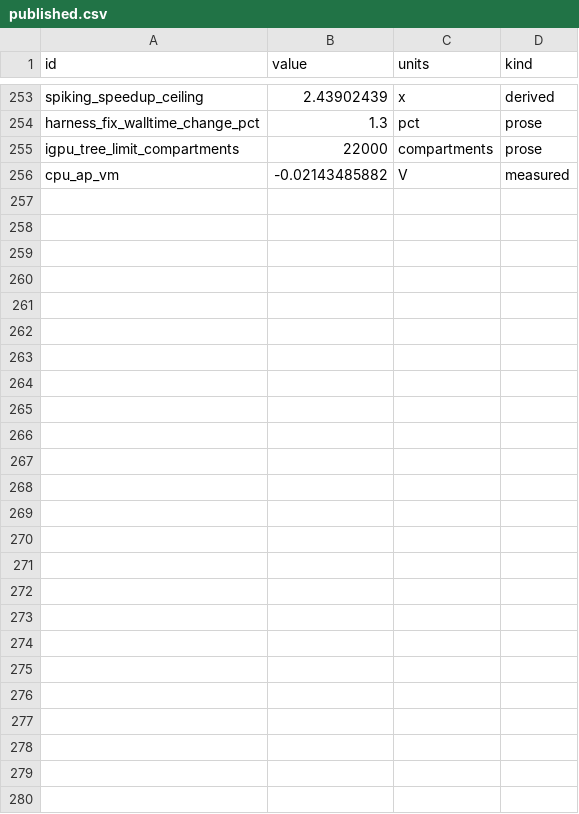
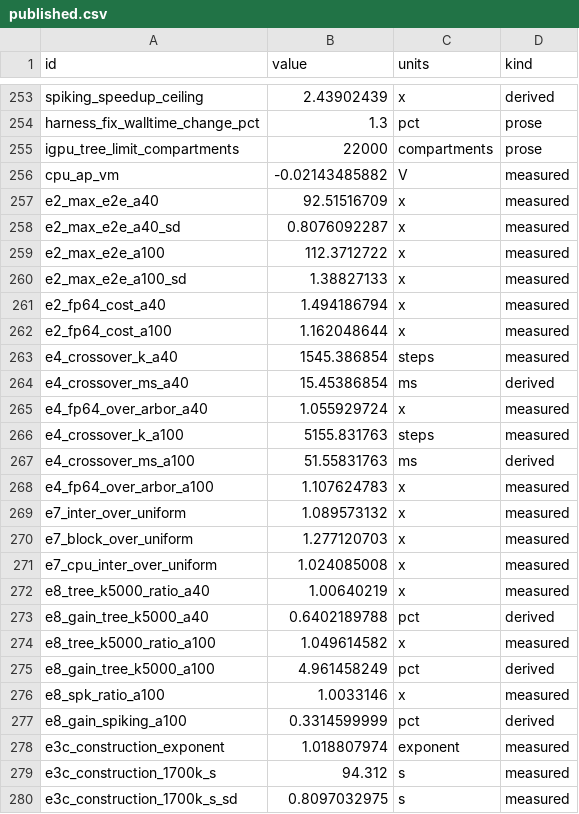
Before and after one commit to WarsawIQ/genesis-2.5, a CSV file: reproduce/published.csv, drawn as a sheet; only a part is shown, gaps mark what is left out.

Commit message:
reproduce: night 2's numbers in the claim map; no fp64 crossover with Arbor
stage_campaign_claims.sh added the 26 campaign rows from the rc2 sessions;
make_numbers.py computed every one. Headlines (all from logs/campaign_
v2.6.0-rc2): largest end-to-end speedup 92.5x on the A40 and 112.4x on
the A100 (K = 10 000, both arms bound to the GPU's NUMA node); fp64 costs
1.49x and 1.16x the fp32 time; Arbor crossover in fp32 at 15 ms (A40)
and 52 ms (A100); construction exponent 1.02.

In double precision GENESIS is slower than Arbor at every run length on
both cards, so there is no crossover. The crossover extractor returned
a crossing at negative K (-17 700 steps); it now refuses any crossing
outside the measured range, with a test, and the two fp64 rows become
e4_fp64_over_arbor (1.06 on the A40, 1.11 on the A100 at K = 50 000).
The staging test now starts from a copy without the real sessions.

```diff
--- a/reproduce/published.csv
+++ b/reproduce/published.csv
@@ -256 +256,25 @@ igpu_tree_limit_compartments,22000,compartments,prose
 cpu_ap_vm,-0.02143485882,V,measured
+e2_max_e2e_a40,92.51516709,x,measured
+e2_max_e2e_a40_sd,0.8076092287,x,measured
+e2_max_e2e_a100,112.3712722,x,measured
+e2_max_e2e_a100_sd,1.38827133,x,measured
+e2_fp64_cost_a40,1.494186794,x,measured
+e2_fp64_cost_a100,1.162048644,x,measured
+e4_crossover_k_a40,1545.386854,steps,measured
+e4_crossover_ms_a40,15.45386854,ms,derived
+e4_fp64_over_arbor_a40,1.055929724,x,measured
+e4_crossover_k_a100,5155.831763,steps,measured
+e4_crossover_ms_a100,51.55831763,ms,derived
+e4_fp64_over_arbor_a100,1.107624783,x,measured
+e7_inter_over_uniform,1.089573132,x,measured
+e7_block_over_uniform,1.277120703,x,measured
+e7_cpu_inter_over_uniform,1.024085008,x,measured
+e8_tree_k5000_ratio_a40,1.00640219,x,measured
+e8_gain_tree_k5000_a40,0.6402189788,pct,derived
+e8_tree_k5000_ratio_a100,1.049614582,x,measured
+e8_gain_tree_k5000_a100,4.961458249,pct,derived
+e8_spk_ratio_a100,1.0033146,x,measured
+e8_gain_spiking_a100,0.3314599999,pct,derived
+e3c_construction_exponent,1.018807974,exponent,measured
+e3c_construction_1700k_s,94.312,s,measured
+e3c_construction_1700k_s_sd,0.8097032975,s,measured
```
Also changed, not shown: reproduce/claims_campaign_staged.csv, 7 other files.
